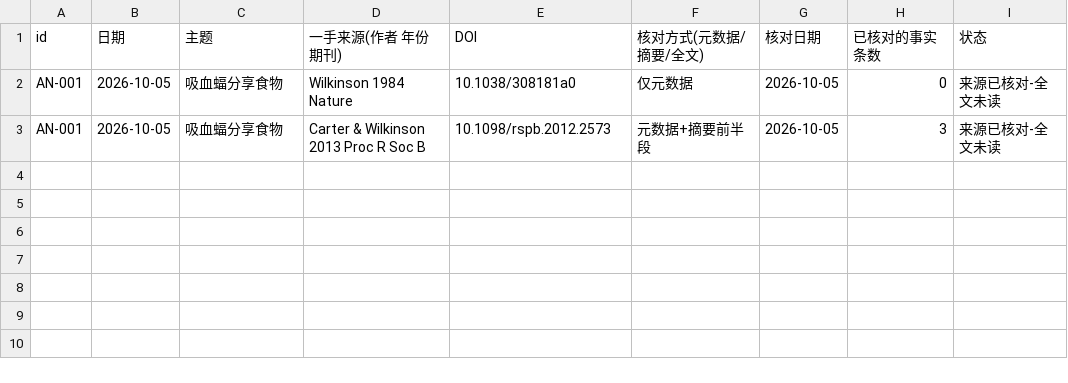
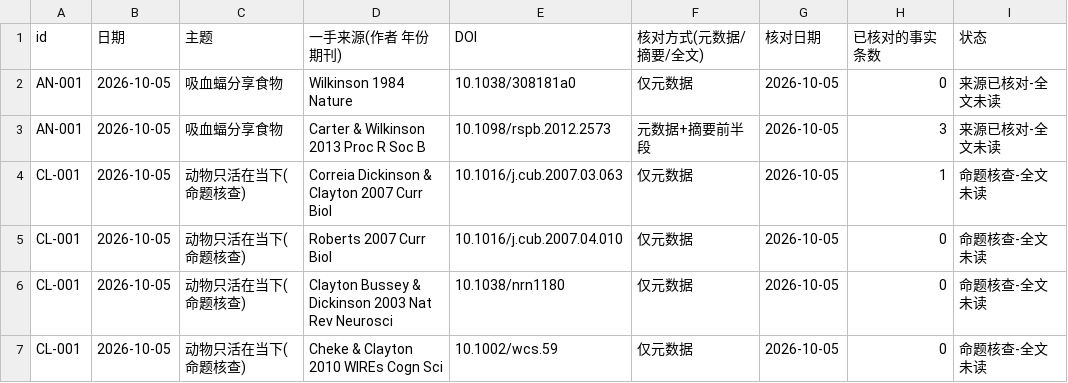
Before and after one commit to christczp-a11y/xiaohongshu, a CSV file: research/sources_log.csv, drawn as a sheet; the diff names each change by its address in the sheet, - before the commit and + after, or states it on an @@ line.

```diff
--- a/research/sources_log.csv
+++ b/research/sources_log.csv
+row 4: CL-001 | 2026-10-05 | 动物只活在当下(命题核查) | Correia Dickinson & Clayton 2007 Curr Biol | 10.1016/j.cub.2007.03.063 | 仅元数据 | 2026-10-05 | 1 | 命题核查-全文未读
+row 5: CL-001 | 2026-10-05 | 动物只活在当下(命题核查) | Roberts 2007 Curr Biol | 10.1016/j.cub.2007.04.010 | 仅元数据 | 2026-10-05 | 0 | 命题核查-全文未读
+row 6: CL-001 | 2026-10-05 | 动物只活在当下(命题核查) | Clayton Bussey & Dickinson 2003 Nat Rev Neurosci | 10.1038/nrn1180 | 仅元数据 | 2026-10-05 | 0 | 命题核查-全文未读
+row 7: CL-001 | 2026-10-05 | 动物只活在当下(命题核查) | Cheke & Clayton 2010 WIREs Cogn Sci | 10.1002/wcs.59 | 仅元数据 | 2026-10-05 | 0 | 命题核查-全文未读
```
Also changed, not shown: 4 other files.
